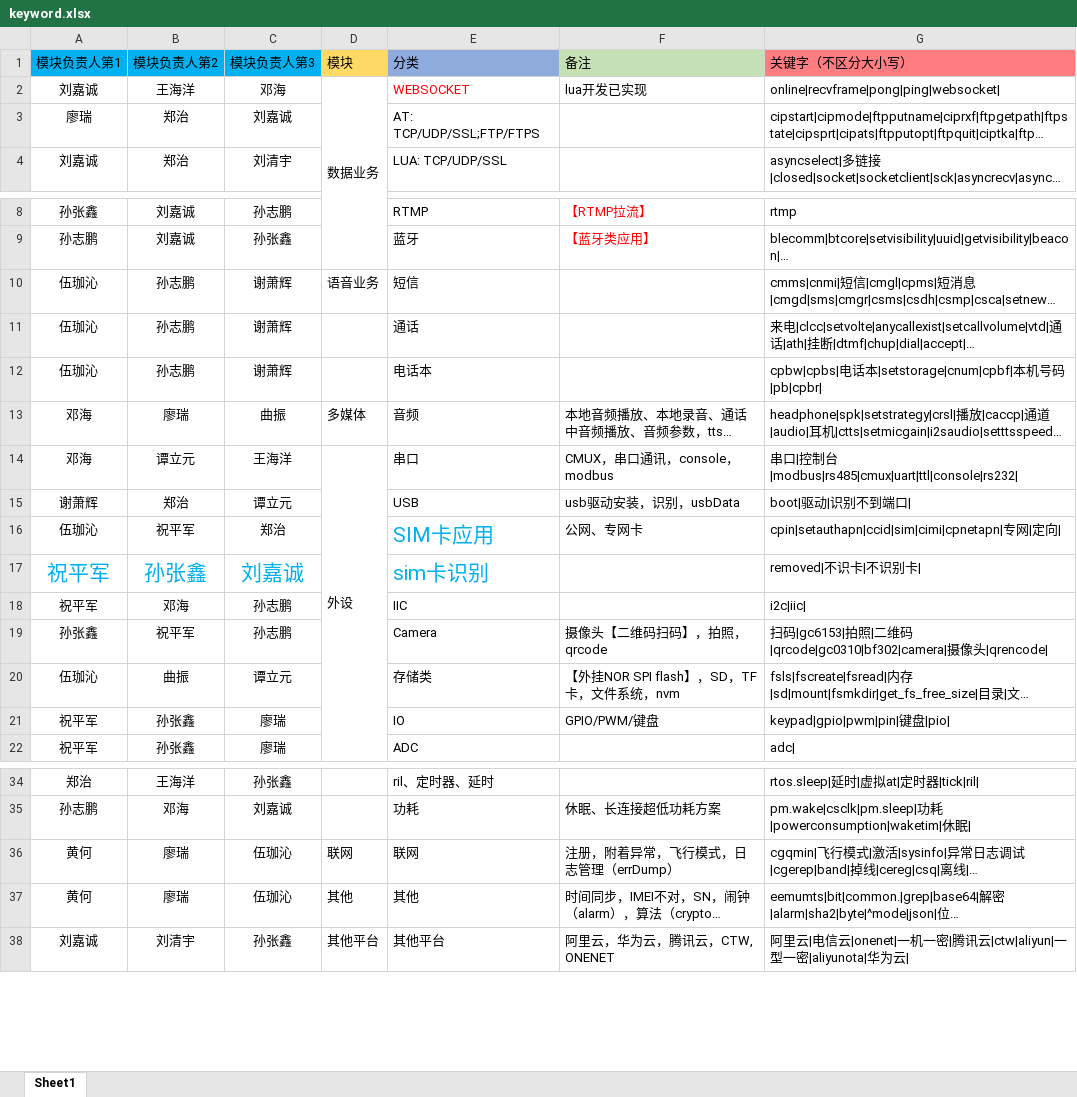
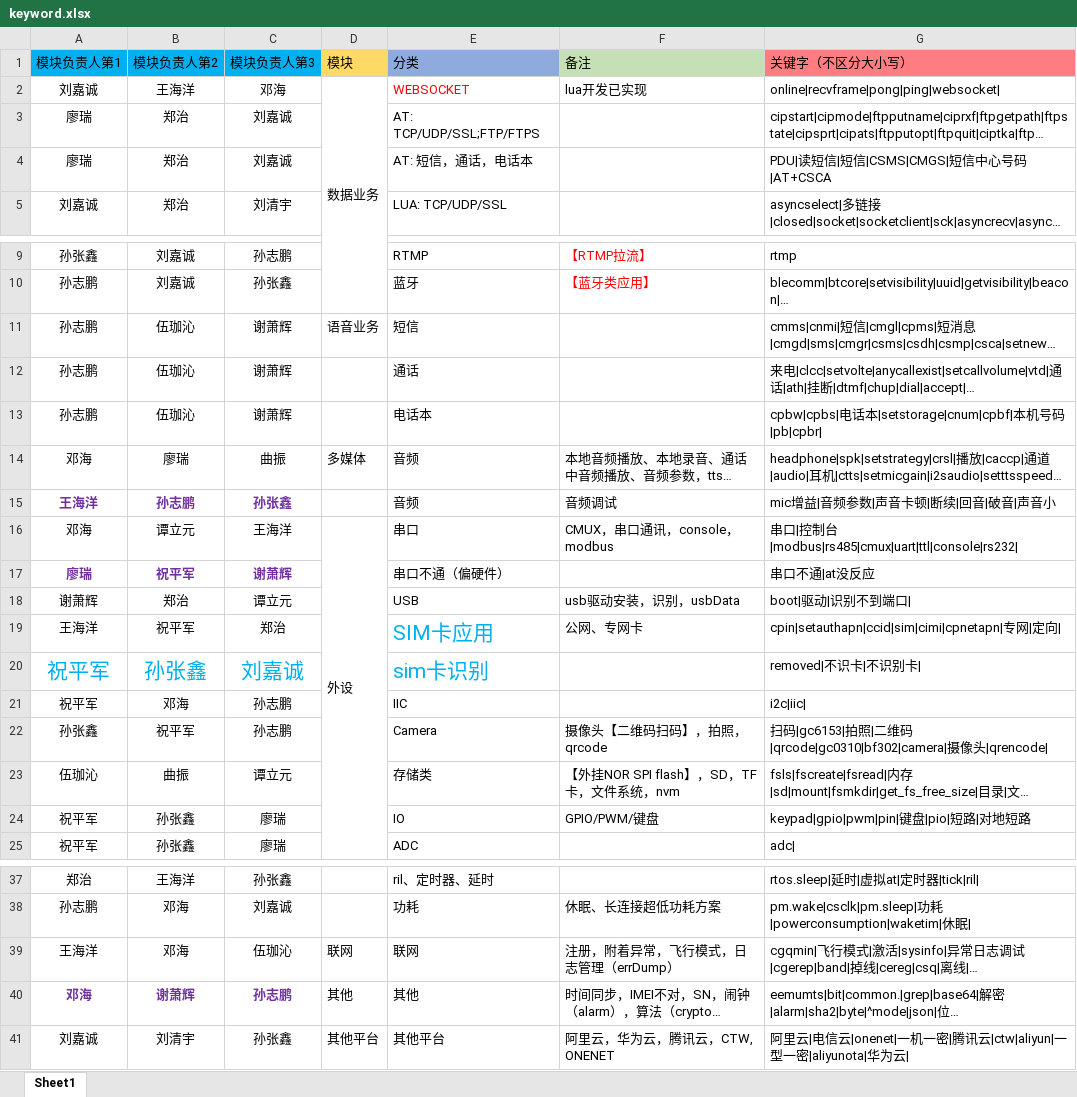
Before and after one commit to onelifehowdo/wxbot, an Excel workbook: run/keyword.xlsx, sheet Sheet1, drawn as a sheet; only a part is shown, gaps mark what is left out; long unchanged cells end in …; values as stored, in another font and other column widths than the file's, no borders; addresses are those after the commit; the diff names each change by its address in the sheet, - before the commit and + after, or states it on an @@ line.

```diff
--- a/run/keyword.xlsx (sheet Sheet1)
+++ b/run/keyword.xlsx (sheet Sheet1)
+row 4: 廖瑞 | 郑治 | 刘嘉诚 |  | AT: 短信，通话，电话本 |  | PDU|读短信|短信|CSMS|CMGS|短信中心号码|AT+CSCA
-A11:A13 (模块负责人第1): 伍珈沁
+A11:A13 (模块负责人第1): 孙志鹏
-B11:B13 (模块负责人第2): 孙志鹏
+B11:B13 (模块负责人第2): 伍珈沁
+row 15: 王海洋 | 孙志鹏 | 孙张鑫 |  | 音频 | 音频调试 | mic增益|音频参数|声音卡顿|断续|回音|破音|声音小
+row 17: 廖瑞 | 祝平军 | 谢萧辉 |  | 串口不通（偏硬件） |  | 串口不通|at没反应
-A19 (模块负责人第1): 伍珈沁
+A19 (模块负责人第1): 王海洋
-G24 (关键字（不区分大小写）): keypad|gpio|pwm|pin|键盘|pio|
+G24 (关键字（不区分大小写）): keypad|gpio|pwm|pin|键盘|pio|短路|对地短路
-A39 (模块负责人第1): 黄何
+A39 (模块负责人第1): 王海洋
-B39 (模块负责人第2): 廖瑞
+B39 (模块负责人第2): 邓海
-A40 (模块负责人第1): 黄何
+A40 (模块负责人第1): 邓海
@@ A40:C40 bold: off → on, text colour: black → #7030A0 @@
-B40 (模块负责人第2): 廖瑞
+B40 (模块负责人第2): 谢萧辉
-C40 (模块负责人第3): 伍珈沁
+C40 (模块负责人第3): 孙志鹏
```
Also changed, not shown: 5 other files.
